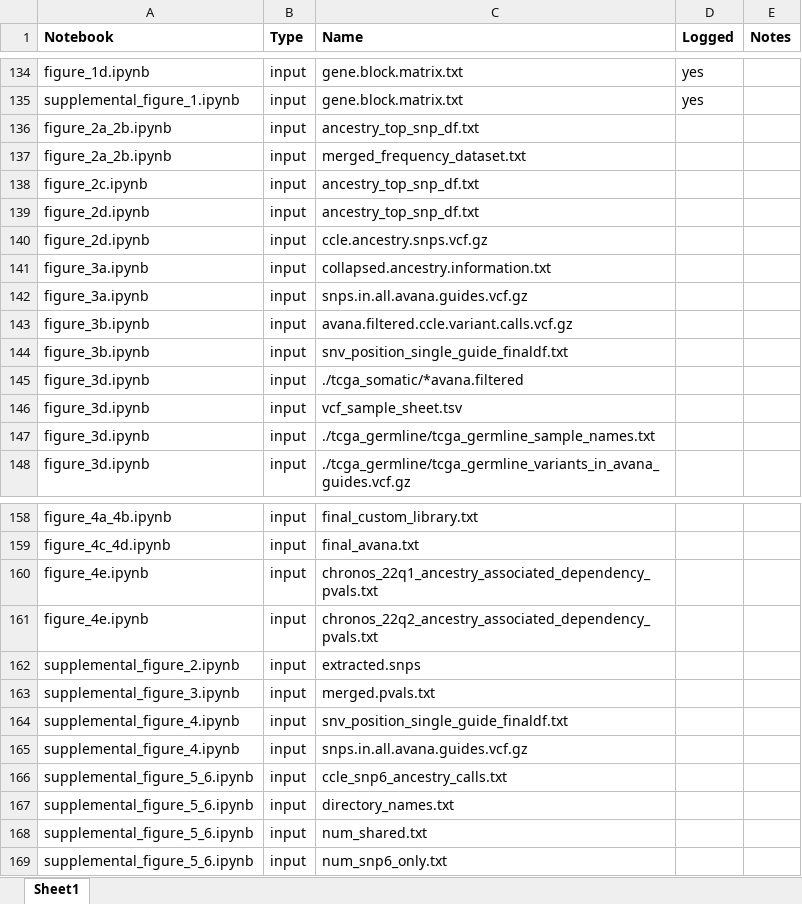
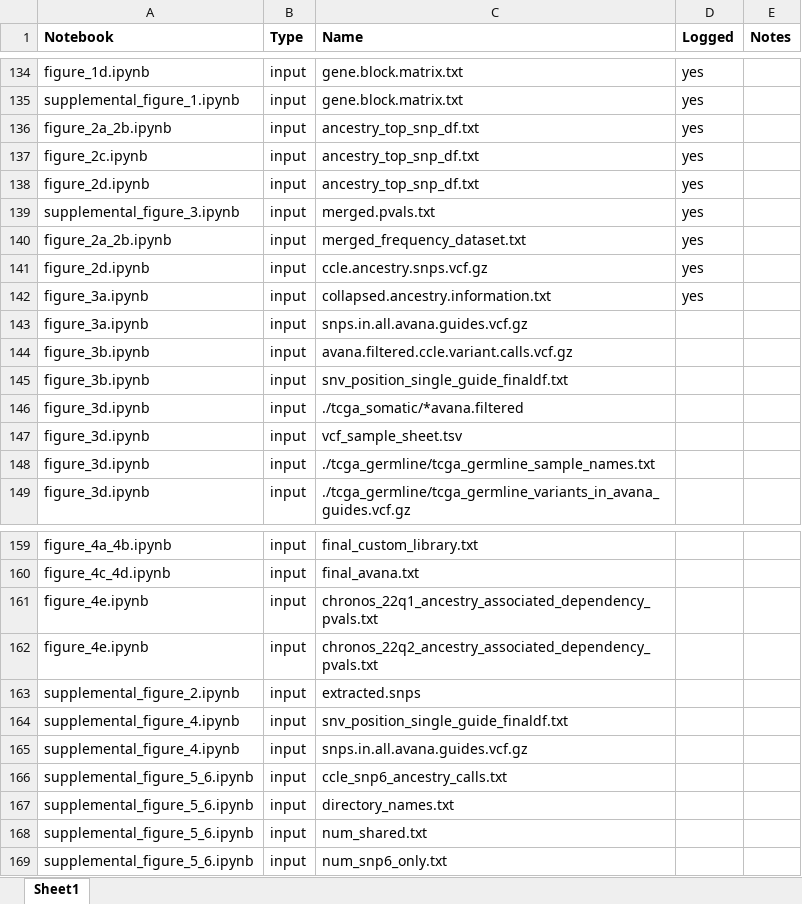
Before and after one commit to beroukhim-lab/ancestry_manuscript_code, an Excel workbook: input_output_log.xlsx, sheet Sheet1, drawn as a sheet; only a part is shown, gaps mark what is left out; values as stored, in another font and other column widths than the file's, no borders; removed rows and columns are numbered as before the commit, all else as after; the diff names each change by its address in the sheet, - before the commit and + after, or states it on an @@ line.

```diff
--- a/input_output_log.xlsx (sheet Sheet1)
+++ b/input_output_log.xlsx (sheet Sheet1)
-D136 (Logged): (empty)
+D136 (Logged): yes
-row 137: figure_2a_2b.ipynb | input | merged_frequency_dataset.txt
-D137:D138 (Logged): (empty)
+D137:D138 (Logged): yes
+row 139: supplemental_figure_3.ipynb | input | merged.pvals.txt | yes
+row 140: figure_2a_2b.ipynb | input | merged_frequency_dataset.txt | yes
-D141:D142 (Logged): (empty)
+D141:D142 (Logged): yes
-row 163: supplemental_figure_3.ipynb | input | merged.pvals.txt
```
Also changed, not shown: 4 other files.
